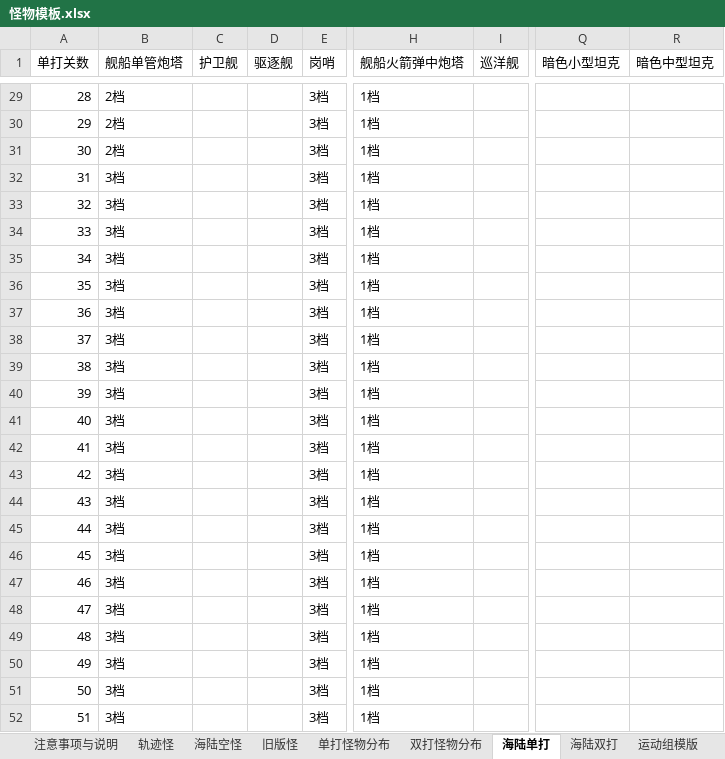
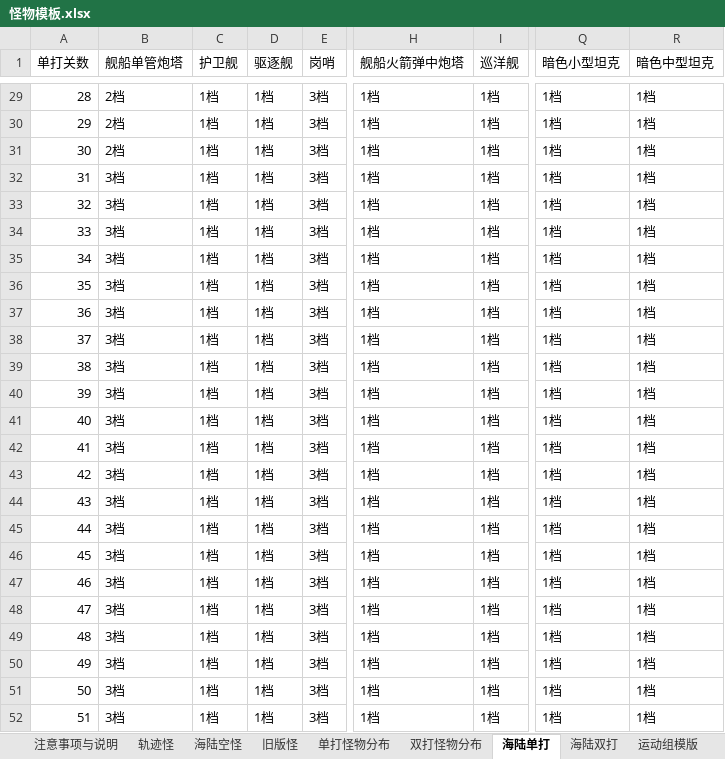
Before and after one commit to chitanda233/py_xls, an Excel workbook: 怪物模板.xlsx, sheet 海陆单打, drawn as a sheet; only a part is shown, gaps mark what is left out; values as stored, in another font and other column widths than the file's, no borders; the diff covers the shown part only; the diff names each change by its address in the sheet, - before the commit and + after, or states it on an @@ line.

```diff
--- a/怪物模板.xlsx (sheet 海陆单打)
+++ b/怪物模板.xlsx (sheet 海陆单打)
-C29:C52 (护卫舰): (empty)
+C29:C52 (护卫舰): 1档
-D29:D52 (驱逐舰): (empty)
+D29:D52 (驱逐舰): 1档
-I29:I52 (巡洋舰): (empty)
+I29:I52 (巡洋舰): 1档
-Q29:Q52 (暗色小型坦克): (empty)
+Q29:Q52 (暗色小型坦克): 1档
-R29:R52 (暗色中型坦克): (empty)
+R29:R52 (暗色中型坦克): 1档
```
Also changed, not shown: 135 edited cells elsewhere in this sheet, sheet 双打怪物分布, sheet 海陆双打, sheet 关卡怪物, other sheet tabs, 3 other files.
